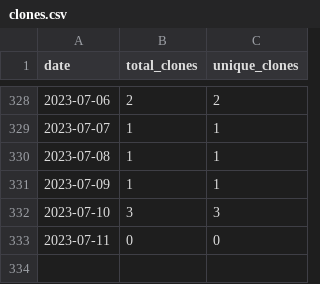
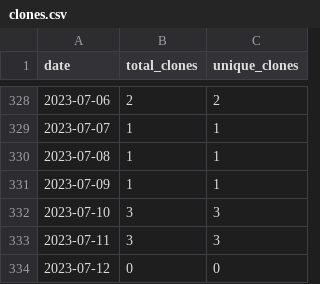
Before and after one commit to wumphlett/COMP-3270, a CSV file: .traffic/clones.csv, drawn as a sheet; only a part is shown, gaps mark what is left out.

Commit message:
Updating repository traffic

```diff
--- a/.traffic/clones.csv
+++ b/.traffic/clones.csv
@@ -332,2 +332,3 @@ date,total_clones,unique_clones
 2023-07-10,3,3
-2023-07-11,0,0
+2023-07-11,3,3
+2023-07-12,0,0
```
Also changed, not shown: .traffic/views.csv, 3 other files.
